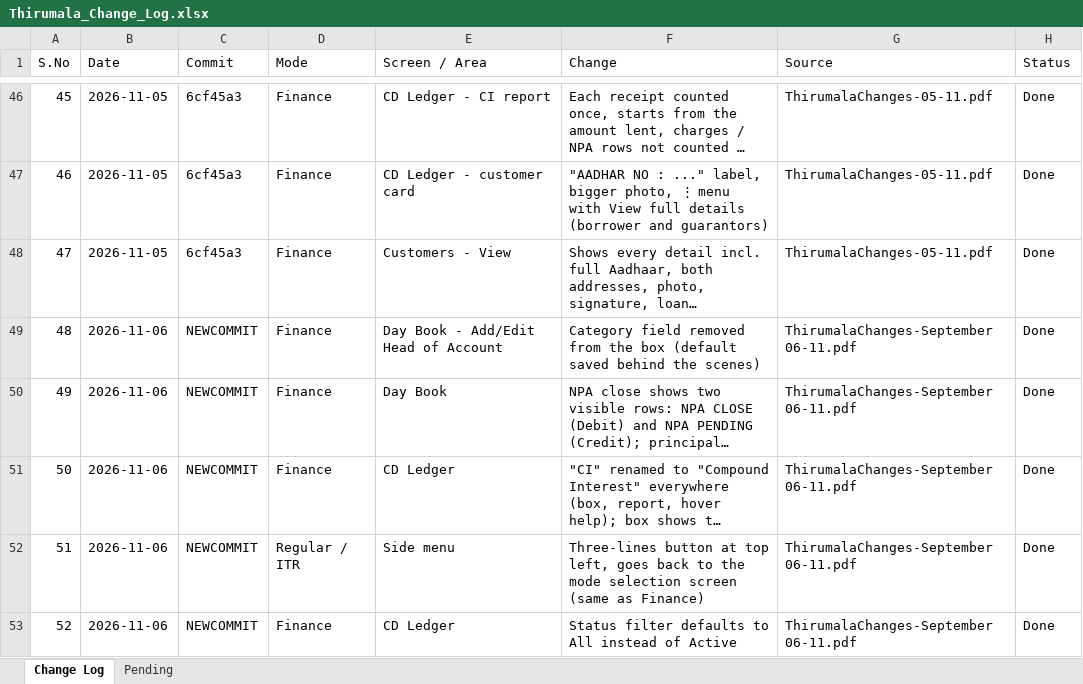
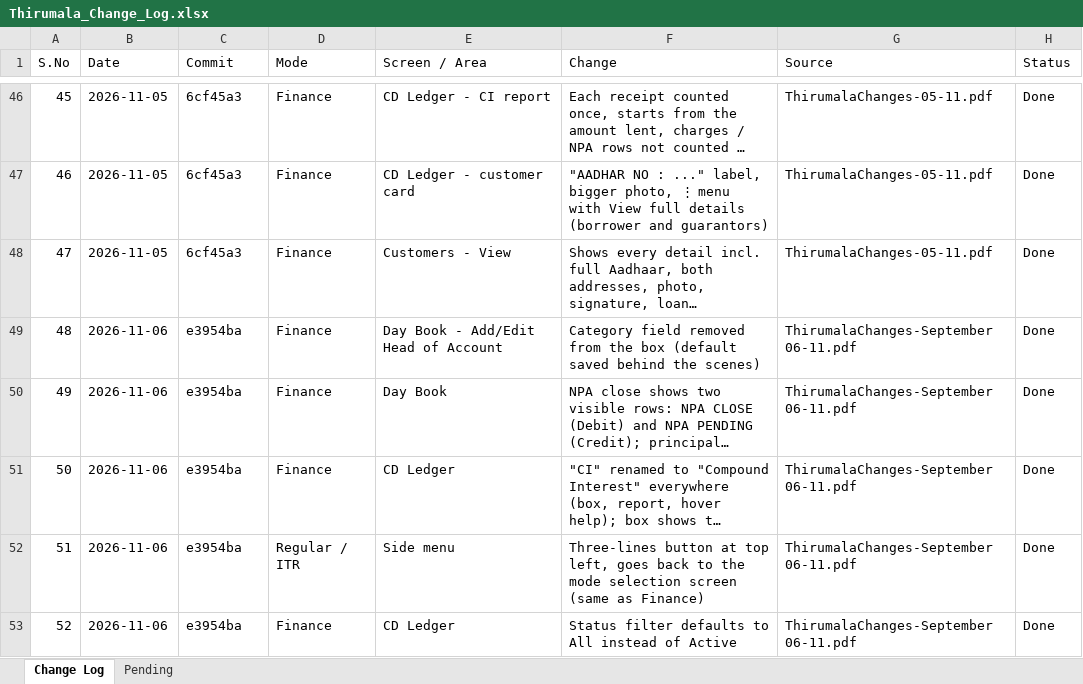
Before and after one commit to tirumalagroups/TirumalaGroups, an Excel workbook: Thirumala_Change_Log.xlsx, sheet Change Log, drawn as a sheet; only a part is shown, gaps mark what is left out; long unchanged cells end in …; values as stored, in another font and other column widths than the file's, no borders; the diff names each change by its address in the sheet, - before the commit and + after, or states it on an @@ line.

Commit message:
Change log: 06-11 changes

```diff
--- a/Thirumala_Change_Log.xlsx (sheet Change Log)
+++ b/Thirumala_Change_Log.xlsx (sheet Change Log)
-C49:C53 (Commit): NEWCOMMIT
+C49:C53 (Commit): e3954ba
```
